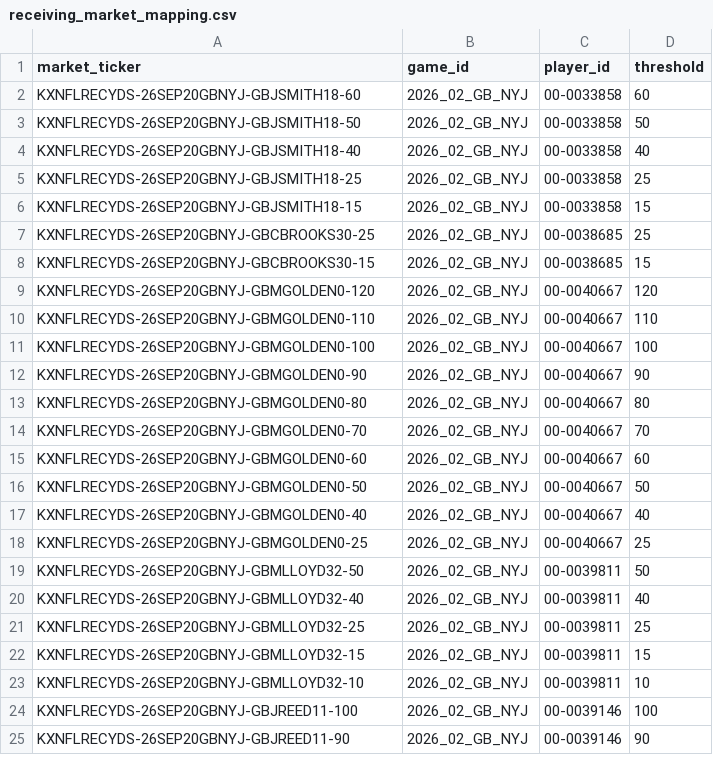
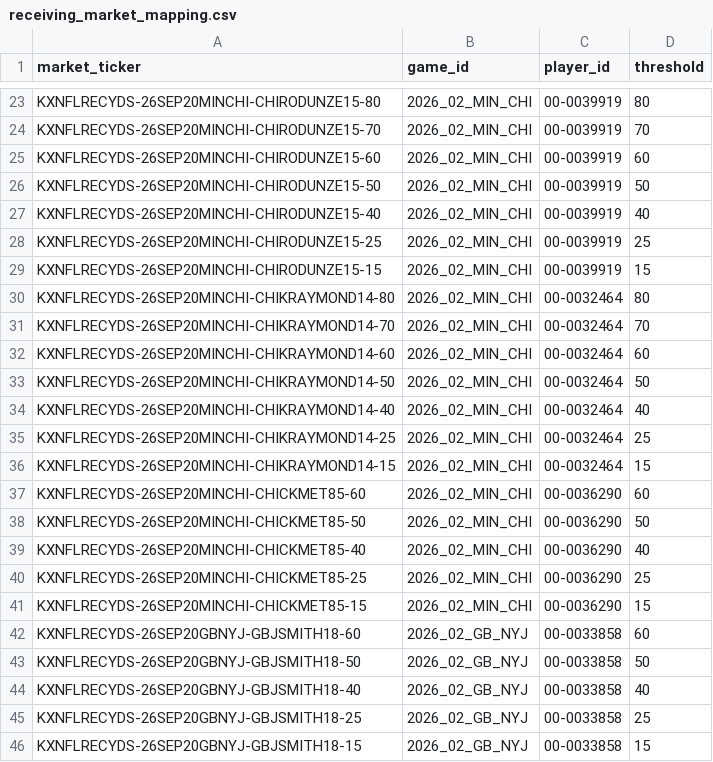
Before and after one commit to SaintSteven/Kalshi-trading-backend, a CSV file: research/nfl_prospective_paper_v001/data/receiving_market_mapping.csv, drawn as a sheet; only a part is shown, gaps mark what is left out; the shorter side is filled out with more unchanged rows; the diff covers the shown part only.

```diff
--- a/research/nfl_prospective_paper_v001/data/receiving_market_mapping.csv
+++ b/research/nfl_prospective_paper_v001/data/receiving_market_mapping.csv
@@ -2 +23,20 @@ market_ticker,game_id,player_id,threshold
+KXNFLRECYDS-26SEP20MINCHI-CHIRODUNZE15-80,2026_02_MIN_CHI,00-0039919,80
+KXNFLRECYDS-26SEP20MINCHI-CHIRODUNZE15-70,2026_02_MIN_CHI,00-0039919,70
+KXNFLRECYDS-26SEP20MINCHI-CHIRODUNZE15-60,2026_02_MIN_CHI,00-0039919,60
+KXNFLRECYDS-26SEP20MINCHI-CHIRODUNZE15-50,2026_02_MIN_CHI,00-0039919,50
+KXNFLRECYDS-26SEP20MINCHI-CHIRODUNZE15-40,2026_02_MIN_CHI,00-0039919,40
+KXNFLRECYDS-26SEP20MINCHI-CHIRODUNZE15-25,2026_02_MIN_CHI,00-0039919,25
+KXNFLRECYDS-26SEP20MINCHI-CHIRODUNZE15-15,2026_02_MIN_CHI,00-0039919,15
+KXNFLRECYDS-26SEP20MINCHI-CHIKRAYMOND14-80,2026_02_MIN_CHI,00-0032464,80
+KXNFLRECYDS-26SEP20MINCHI-CHIKRAYMOND14-70,2026_02_MIN_CHI,00-0032464,70
+KXNFLRECYDS-26SEP20MINCHI-CHIKRAYMOND14-60,2026_02_MIN_CHI,00-0032464,60
+KXNFLRECYDS-26SEP20MINCHI-CHIKRAYMOND14-50,2026_02_MIN_CHI,00-0032464,50
+KXNFLRECYDS-26SEP20MINCHI-CHIKRAYMOND14-40,2026_02_MIN_CHI,00-0032464,40
+KXNFLRECYDS-26SEP20MINCHI-CHIKRAYMOND14-25,2026_02_MIN_CHI,00-0032464,25
+KXNFLRECYDS-26SEP20MINCHI-CHIKRAYMOND14-15,2026_02_MIN_CHI,00-0032464,15
+KXNFLRECYDS-26SEP20MINCHI-CHICKMET85-60,2026_02_MIN_CHI,00-0036290,60
+KXNFLRECYDS-26SEP20MINCHI-CHICKMET85-50,2026_02_MIN_CHI,00-0036290,50
+KXNFLRECYDS-26SEP20MINCHI-CHICKMET85-40,2026_02_MIN_CHI,00-0036290,40
+KXNFLRECYDS-26SEP20MINCHI-CHICKMET85-25,2026_02_MIN_CHI,00-0036290,25
+KXNFLRECYDS-26SEP20MINCHI-CHICKMET85-15,2026_02_MIN_CHI,00-0036290,15
 KXNFLRECYDS-26SEP20GBNYJ-GBJSMITH18-60,2026_02_GB_NYJ,00-0033858,60
```
Also changed, not shown: 21 added rows elsewhere in this file, research/nfl_prospective_paper_v001/data/collector_health.csv, research/nfl_prospective_paper_v001/data/rushing_market_mapping.csv, 8 other files.
